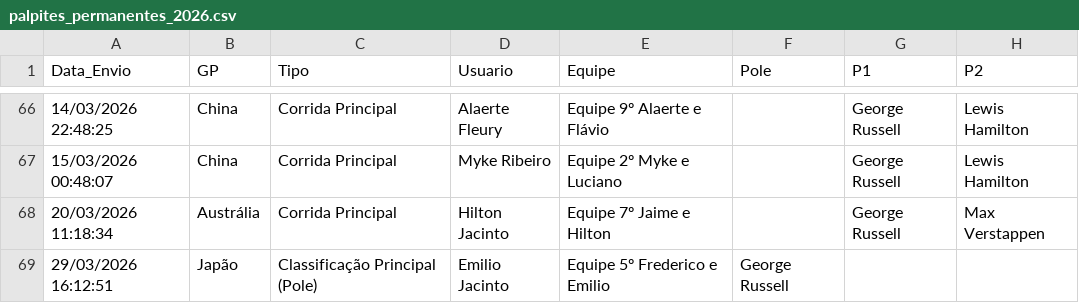
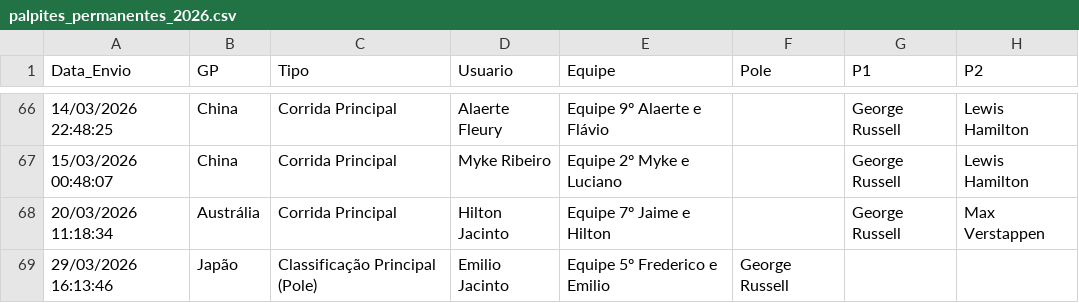
Before and after one commit to Brands14/bolao-f1-2026, a CSV file: palpites_permanentes_2026.csv, drawn as a sheet; only a part is shown, gaps mark what is left out; the diff names each change by its address in the sheet, - before the commit and + after, or states it on an @@ line.

Commit message:
Atualizando registro no banco: palpites_permanentes_2026.csv

```diff
--- a/palpites_permanentes_2026.csv
+++ b/palpites_permanentes_2026.csv
-A69 (Data_Envio): 29/03/2026 16:12:51
+A69 (Data_Envio): 29/03/2026 16:13:46
```
